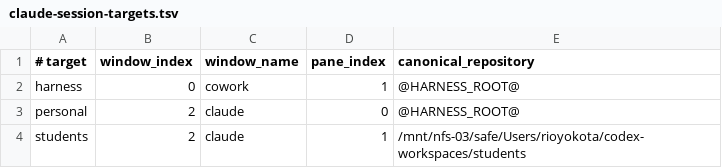
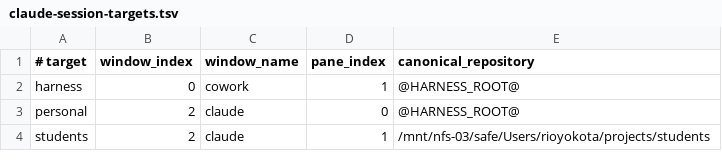
Before and after one commit to rioyokotalab/harness, a TSV file: profiles/claude-session-targets.tsv, drawn as a sheet.

Commit message:
Stage Har-384 project root cutover

```diff
--- a/profiles/claude-session-targets.tsv
+++ b/profiles/claude-session-targets.tsv
@@ -3,2 +3,2 @@ harness	0	cowork	1	@HARNESS_ROOT@
 personal	2	claude	0	@HARNESS_ROOT@
-students	2	claude	1	/mnt/nfs-03/safe/Users/rioyokota/codex-workspaces/students
+students	2	claude	1	/mnt/nfs-03/safe/Users/rioyokota/projects/students
```
Also changed, not shown: profiles/codex-session-targets.tsv, 5 other files.
